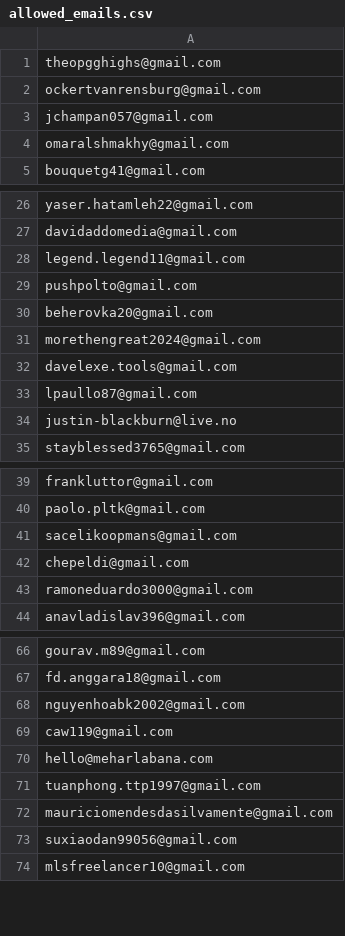
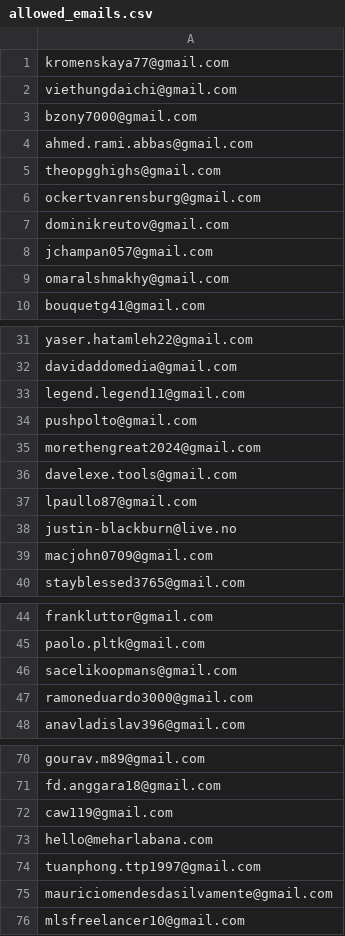
Before and after one commit to ikermato144-eng/premium-access, a CSV file: allowed_emails.csv, drawn as a sheet; only a part is shown, gaps mark what is left out; removed rows and columns are numbered as before the commit, all else as after; the diff covers the shown part only; the diff names each change by its address in the sheet, - before the commit and + after, or states it on an @@ line.

Commit message:
Update allowed_emails.csv

```diff
--- a/allowed_emails.csv
+++ b/allowed_emails.csv
+row 1: kromenskaya77@gmail.com
+row 2: viethungdaichi@gmail.com
+row 3: bzony7000@gmail.com
+row 4: ahmed.rami.abbas@gmail.com
+row 7: dominikreutov@gmail.com
-row 30: beherovka20@gmail.com
+row 39: macjohn0709@gmail.com
-row 42: chepeldi@gmail.com
-row 68: nguyenhoabk2002@gmail.com
-row 73: suxiaodan99056@gmail.com
```
Also changed, not shown: 1 added row and 2 removed rows elsewhere in this file.
